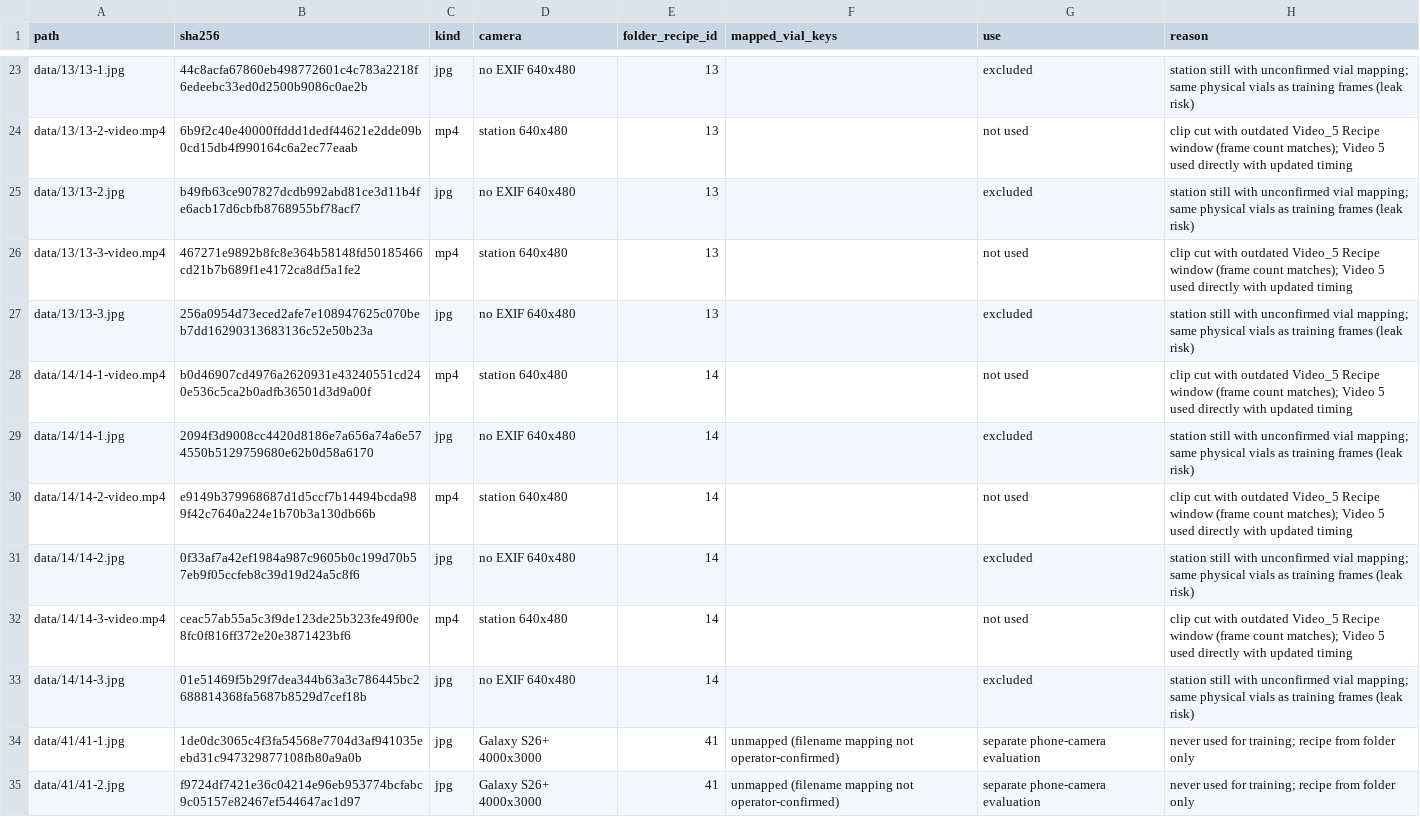
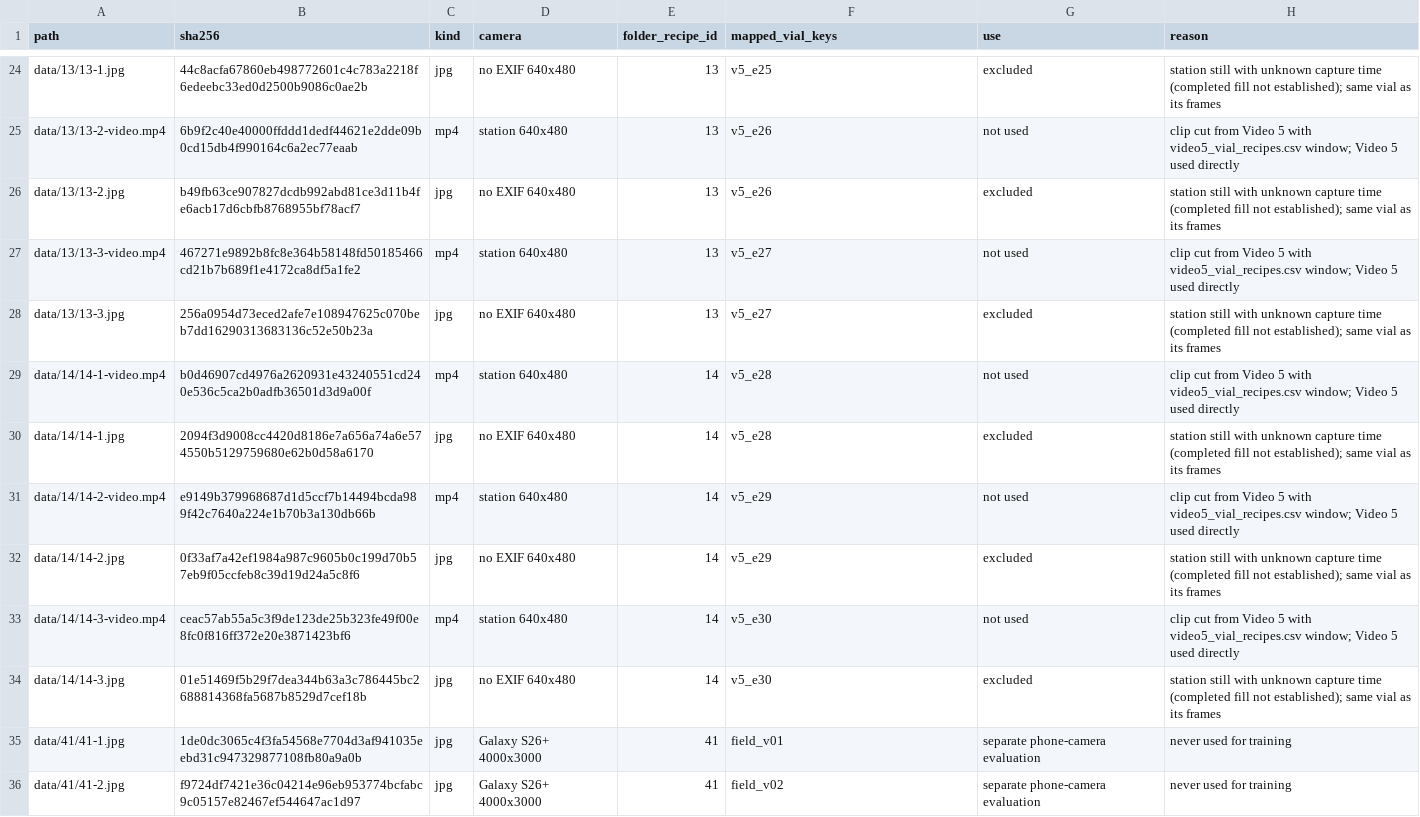
Before and after one commit to ALL-Applied-AI-Network/msoe-ai-club-rockwell-automation-nvidia-hackath-vyflare-9077472263, a CSV file: Training model 2/model2_baseline/outputs/media_manifest.csv, drawn as a sheet; only a part is shown, gaps mark what is left out; addresses are those after the commit; the diff covers the shown part only; the diff names each change by its address in the sheet, - before the commit and + after, or states it on an @@ line.

```diff
--- a/Training model 2/model2_baseline/outputs/media_manifest.csv
+++ b/Training model 2/model2_baseline/outputs/media_manifest.csv
-F24 (mapped_vial_keys): (empty)
+F24 (mapped_vial_keys): v5_e25
-H24 (reason): …still with unconfirmed vial mapping; same physical vials as training frames (leak risk)
+H24 (reason): …still with unknown capture time (completed fill not established); same vial as its frames
-F25:F26 (mapped_vial_keys): (empty)
+F25:F26 (mapped_vial_keys): v5_e26
-H25 (reason): clip cut with outdated Video_5 Recipe window (frame count matches); Video 5 used directly with updated timing
+H25 (reason): clip cut from Video 5 with video5_vial_recipes.csv window; Video 5 used directly
-H26 (reason): …still with unconfirmed vial mapping; same physical vials as training frames (leak risk)
+H26 (reason): …still with unknown capture time (completed fill not established); same vial as its frames
-F27:F28 (mapped_vial_keys): (empty)
+F27:F28 (mapped_vial_keys): v5_e27
-H27 (reason): clip cut with outdated Video_5 Recipe window (frame count matches); Video 5 used directly with updated timing
+H27 (reason): clip cut from Video 5 with video5_vial_recipes.csv window; Video 5 used directly
-H28 (reason): …still with unconfirmed vial mapping; same physical vials as training frames (leak risk)
+H28 (reason): …still with unknown capture time (completed fill not established); same vial as its frames
-F29:F30 (mapped_vial_keys): (empty)
+F29:F30 (mapped_vial_keys): v5_e28
-H29 (reason): clip cut with outdated Video_5 Recipe window (frame count matches); Video 5 used directly with updated timing
+H29 (reason): clip cut from Video 5 with video5_vial_recipes.csv window; Video 5 used directly
-H30 (reason): …still with unconfirmed vial mapping; same physical vials as training frames (leak risk)
+H30 (reason): …still with unknown capture time (completed fill not established); same vial as its frames
-F31:F32 (mapped_vial_keys): (empty)
+F31:F32 (mapped_vial_keys): v5_e29
-H31 (reason): clip cut with outdated Video_5 Recipe window (frame count matches); Video 5 used directly with updated timing
+H31 (reason): clip cut from Video 5 with video5_vial_recipes.csv window; Video 5 used directly
-H32 (reason): …still with unconfirmed vial mapping; same physical vials as training frames (leak risk)
+H32 (reason): …still with unknown capture time (completed fill not established); same vial as its frames
-F33:F34 (mapped_vial_keys): (empty)
+F33:F34 (mapped_vial_keys): v5_e30
-H33 (reason): clip cut with outdated Video_5 Recipe window (frame count matches); Video 5 used directly with updated timing
+H33 (reason): clip cut from Video 5 with video5_vial_recipes.csv window; Video 5 used directly
-H34 (reason): …still with unconfirmed vial mapping; same physical vials as training frames (leak risk)
+H34 (reason): …still with unknown capture time (completed fill not established); same vial as its frames
-F35 (mapped_vial_keys): unmapped (filename mapping not operator-confirmed)
+F35 (mapped_vial_keys): field_v01
-H35:H36 (reason): never used for training; recipe from folder only
+H35:H36 (reason): never used for training
-F36 (mapped_vial_keys): unmapped (filename mapping not operator-confirmed)
+F36 (mapped_vial_keys): field_v02
```
Also changed, not shown: 1 added row and 162 edited cells elsewhere in this file, Training model 2/model2_baseline/outputs/frames_manifest.csv, Training model 2/model2_baseline/outputs/frames_raw.csv, 17 other files.
